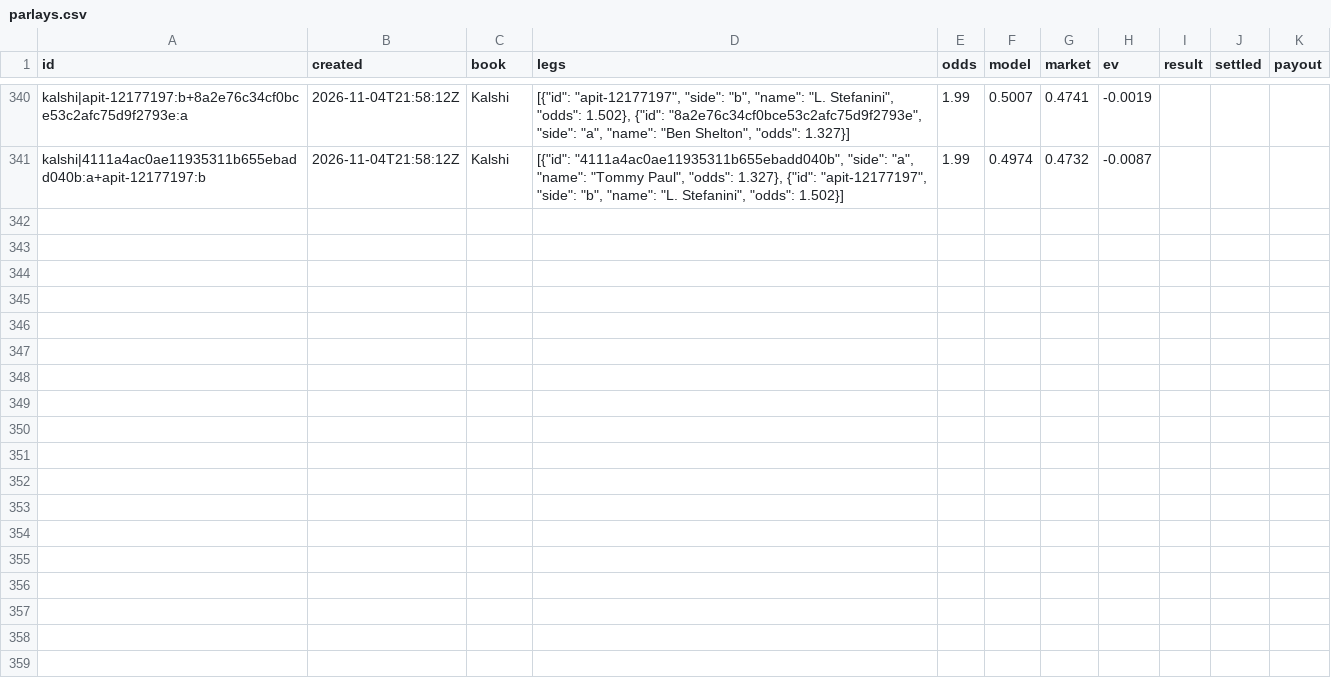
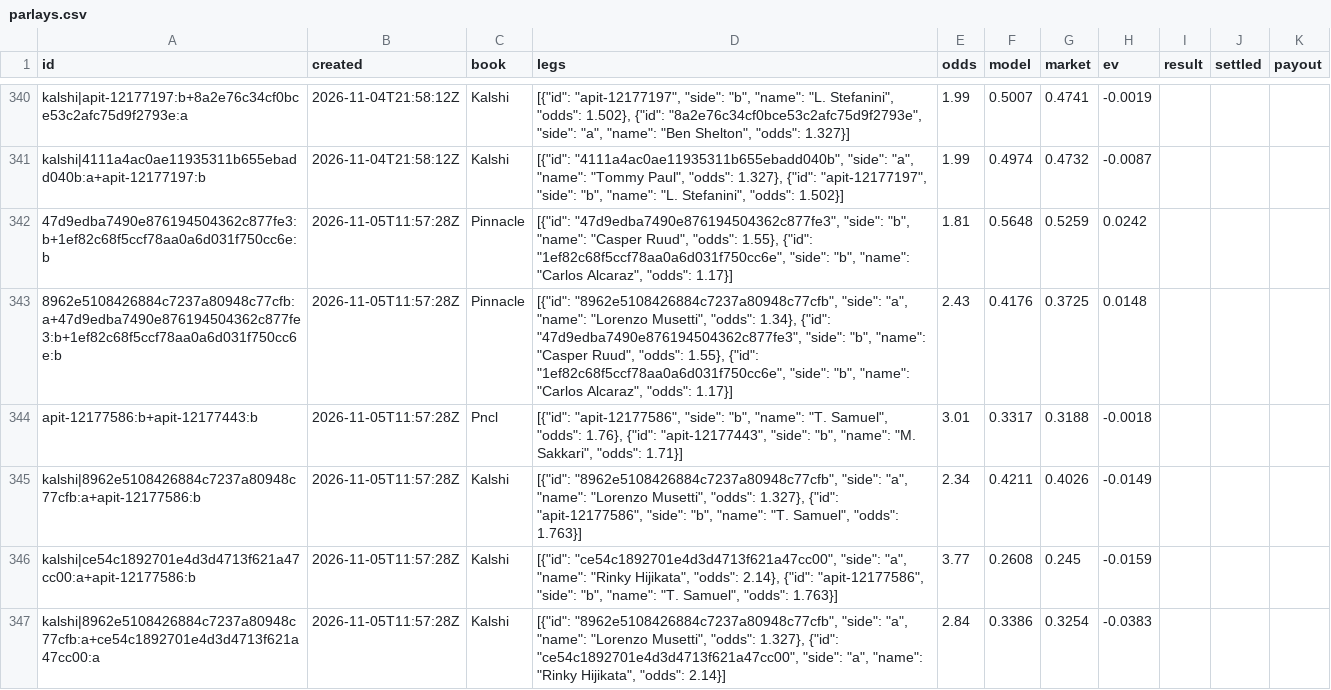
Before and after one commit to MoussaK1379/tennis-odds-engine, a CSV file: history/parlays.csv, drawn as a sheet; only a part is shown, gaps mark what is left out; the diff names each change by its address in the sheet, - before the commit and + after, or states it on an @@ line.

```diff
--- a/history/parlays.csv
+++ b/history/parlays.csv
+row 342: 47d9edba7490e876194504362c877fe3:b+1ef82c68f5ccf78aa0a6d031f750cc6e:b | 2026-11-05T11:57:28Z | Pinnacle | [{"id": "47d9edba7490e876194504362c877fe3", "side": "b", "name": "Casper Ruud", "odds": 1.55}, {"id": "1ef82c68f5ccf78aa0a6d031f750cc6e", "side": "b", "name": "Carlos Alcaraz", "odds": 1.17}] | 1.81 | 0.5648 | 0.5259 | 0.0242
+row 343: 8962e5108426884c7237a80948c77cfb:a+47d9edba7490e876194504362c877fe3:b+1ef82c68f5ccf78aa0a6d031f750cc6e:b | 2026-11-05T11:57:28Z | Pinnacle | [{"id": "8962e5108426884c7237a80948c77cfb", "side": "a", "name": "Lorenzo Musetti", "odds": 1.34}, {"id": "47d9edba7490e876194504362c877fe3", "side": "b", "name": "Casper Ruud", "odds": 1.55}, {"id": "1ef82c68f5ccf78aa0a6d031f750cc6e", "side": "b", "name": "Carlos Alcaraz", "odds": 1.17}] | 2.43 | 0.4176 | 0.3725 | 0.0148
+row 344: apit-12177586:b+apit-12177443:b | 2026-11-05T11:57:28Z | Pncl | [{"id": "apit-12177586", "side": "b", "name": "T. Samuel", "odds": 1.76}, {"id": "apit-12177443", "side": "b", "name": "M. Sakkari", "odds": 1.71}] | 3.01 | 0.3317 | 0.3188 | -0.0018
+row 345: kalshi|8962e5108426884c7237a80948c77cfb:a+apit-12177586:b | 2026-11-05T11:57:28Z | Kalshi | [{"id": "8962e5108426884c7237a80948c77cfb", "side": "a", "name": "Lorenzo Musetti", "odds": 1.327}, {"id": "apit-12177586", "side": "b", "name": "T. Samuel", "odds": 1.763}] | 2.34 | 0.4211 | 0.4026 | -0.0149
+row 346: kalshi|ce54c1892701e4d3d4713f621a47cc00:a+apit-12177586:b | 2026-11-05T11:57:28Z | Kalshi | [{"id": "ce54c1892701e4d3d4713f621a47cc00", "side": "a", "name": "Rinky Hijikata", "odds": 2.14}, {"id": "apit-12177586", "side": "b", "name": "T. Samuel", "odds": 1.763}] | 3.77 | 0.2608 | 0.245 | -0.0159
+row 347: kalshi|8962e5108426884c7237a80948c77cfb:a+ce54c1892701e4d3d4713f621a47cc00:a | 2026-11-05T11:57:28Z | Kalshi | [{"id": "8962e5108426884c7237a80948c77cfb", "side": "a", "name": "Lorenzo Musetti", "odds": 1.327}, {"id": "ce54c1892701e4d3d4713f621a47cc00", "side": "a", "name": "Rinky Hijikata", "odds": 2.14}] | 2.84 | 0.3386 | 0.3254 | -0.0383
```
Also changed, not shown: history/predictions.csv, 1 other file.
